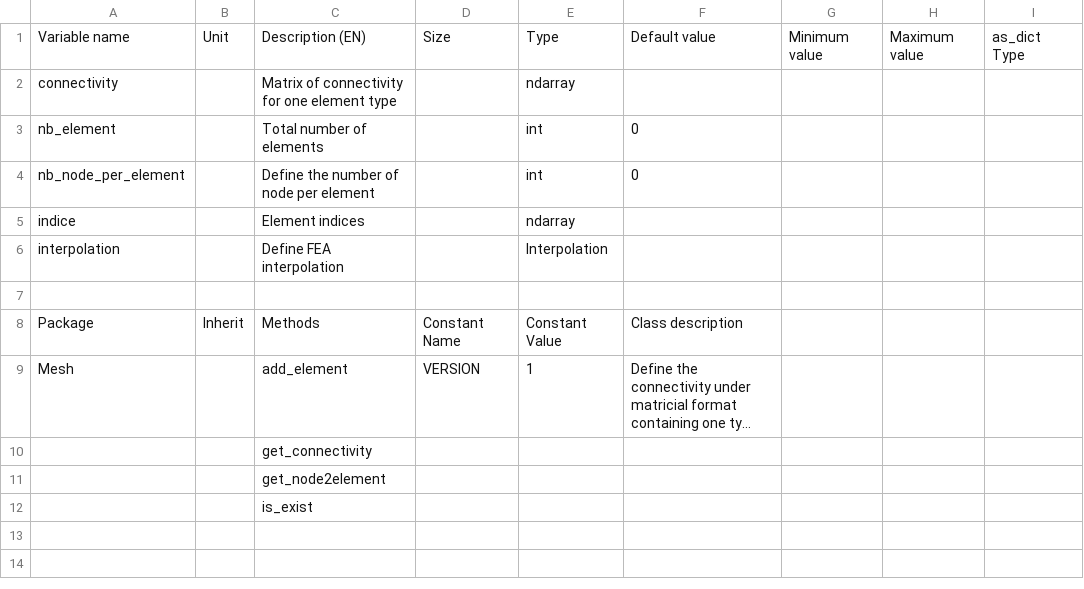
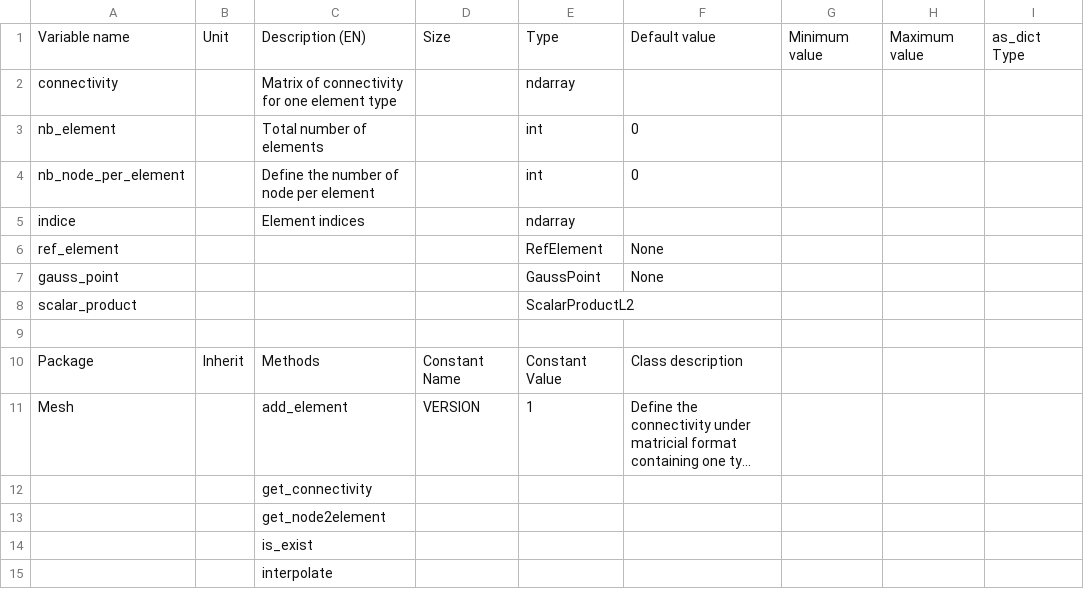
Before and after one commit to Eomys/pyleecan, a CSV file: pyleecan/Generator/ClassesRef/Mesh/ElementMat.csv, drawn as a sheet; long unchanged cells end in …; removed rows and columns are numbered as before the commit, all else as after; the diff names each change by its address in the sheet, - before the commit and + after, or states it on an @@ line.

Commit message:
[WP] Remove Interpolation object and add reference element, gauss legendre points, and scalar product to ElementMat

```diff
--- a/pyleecan/Generator/ClassesRef/Mesh/ElementMat.csv
+++ b/pyleecan/Generator/ClassesRef/Mesh/ElementMat.csv
-row 6: interpolation |  | Define FEA interpolation |  | Interpolation
+row 6: ref_element |  |  |  | RefElement | None
+row 7: gauss_point |  |  |  | GaussPoint | None
+row 8: scalar_product |  |  |  | ScalarProductL2
+row 15:  |  | interpolate
```
Also changed, not shown: 23 other files.
